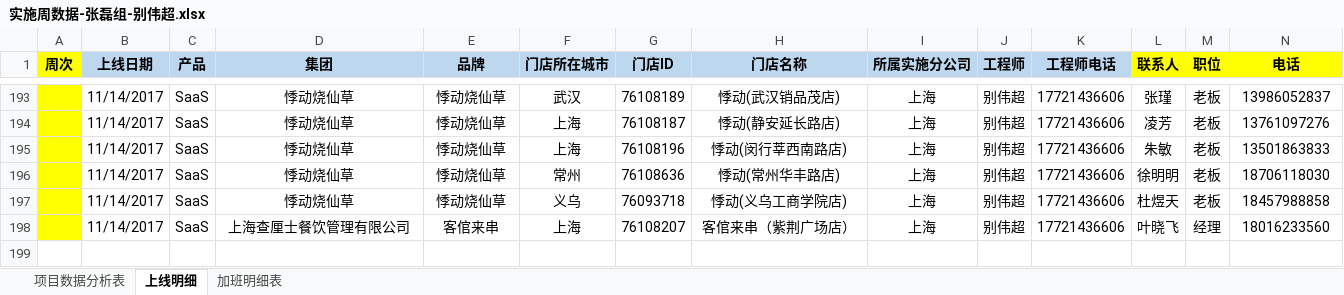
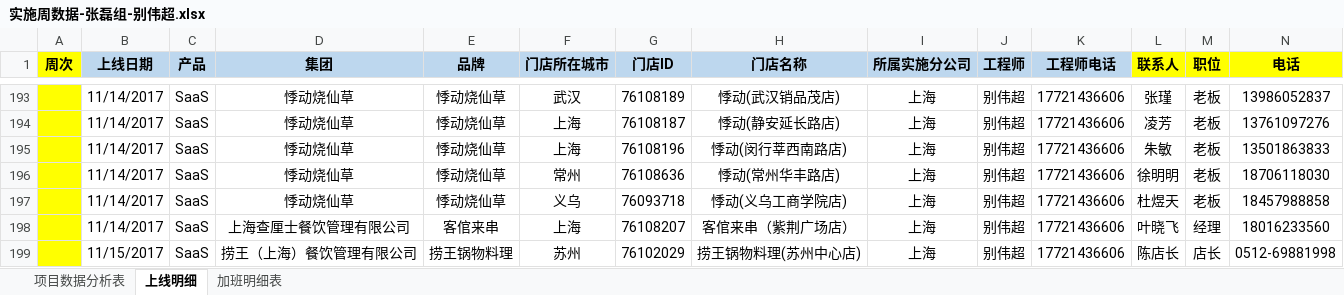
Before and after one commit to lx90735/zhangleizu, an Excel workbook: 实施周数据-张磊组/11月/46周/实施周数据-张磊组-别伟超.xlsx, sheet 上线明细, drawn as a sheet; only a part is shown, gaps mark what is left out; values as stored, in another font and other column widths than the file's, no borders; rows hold the shown columns only; the diff names each change by its address in the sheet, - before the commit and + after, or states it on an @@ line.

```diff
--- a/实施周数据-张磊组/11月/46周/实施周数据-张磊组-别伟超.xlsx (sheet 上线明细)
+++ b/实施周数据-张磊组/11月/46周/实施周数据-张磊组-别伟超.xlsx (sheet 上线明细)
+row 199:  | 11/15/2017 | SaaS | 捞王（上海）餐饮管理有限公司 | 捞王锅物料理 | 苏州 | 76102029 | 捞王锅物料理(苏州中心店) | 上海 | 别伟超 | 17721436606 | 陈店长 | 店长 | 0512-69881998
```
Also changed, not shown: 个人/别伟超/实施周数据-张磊组-别伟超.xlsx.
